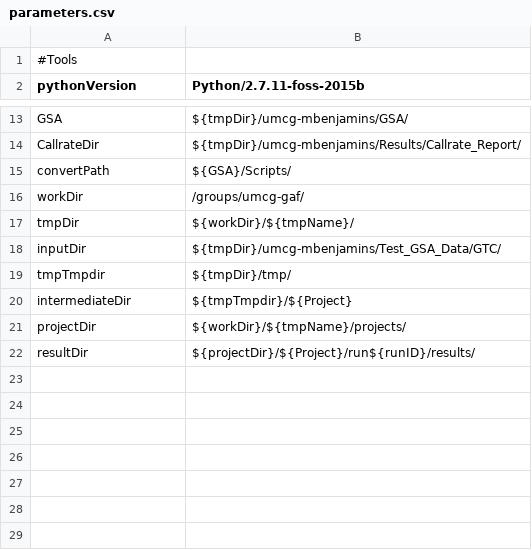
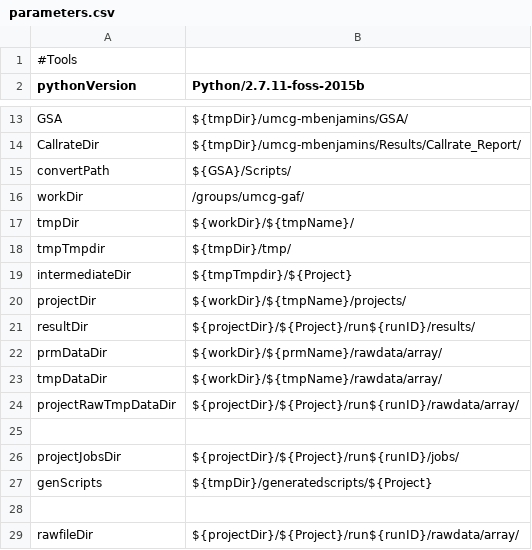
Before and after one commit to molgenis/GAP, a CSV file: parameters.csv, drawn as a sheet; only a part is shown, gaps mark what is left out.

Commit message:
Final updates first version GAP pipeline

```diff
--- a/parameters.csv
+++ b/parameters.csv
@@ -17,3 +17,2 @@ workDir,/groups/umcg-gaf/
 tmpDir,${workDir}/${tmpName}/
-inputDir,${tmpDir}/umcg-mbenjamins/Test_GSA_Data/GTC/
 tmpTmpdir,${tmpDir}/tmp/
@@ -22 +21,9 @@ projectDir,${workDir}/${tmpName}/projects/
 resultDir,${projectDir}/${Project}/run${runID}/results/
+prmDataDir,${workDir}/${prmName}/rawdata/array/
+tmpDataDir,${workDir}/${tmpName}/rawdata/array/
+projectRawTmpDataDir,${projectDir}/${Project}/run${runID}/rawdata/array/
+
+projectJobsDir,${projectDir}/${Project}/run${runID}/jobs/
+genScripts,${tmpDir}/generatedscripts/${Project}
+
+rawfileDir,${projectDir}/${Project}/run${runID}/rawdata/array/
```
Also changed, not shown: 11 other files.
